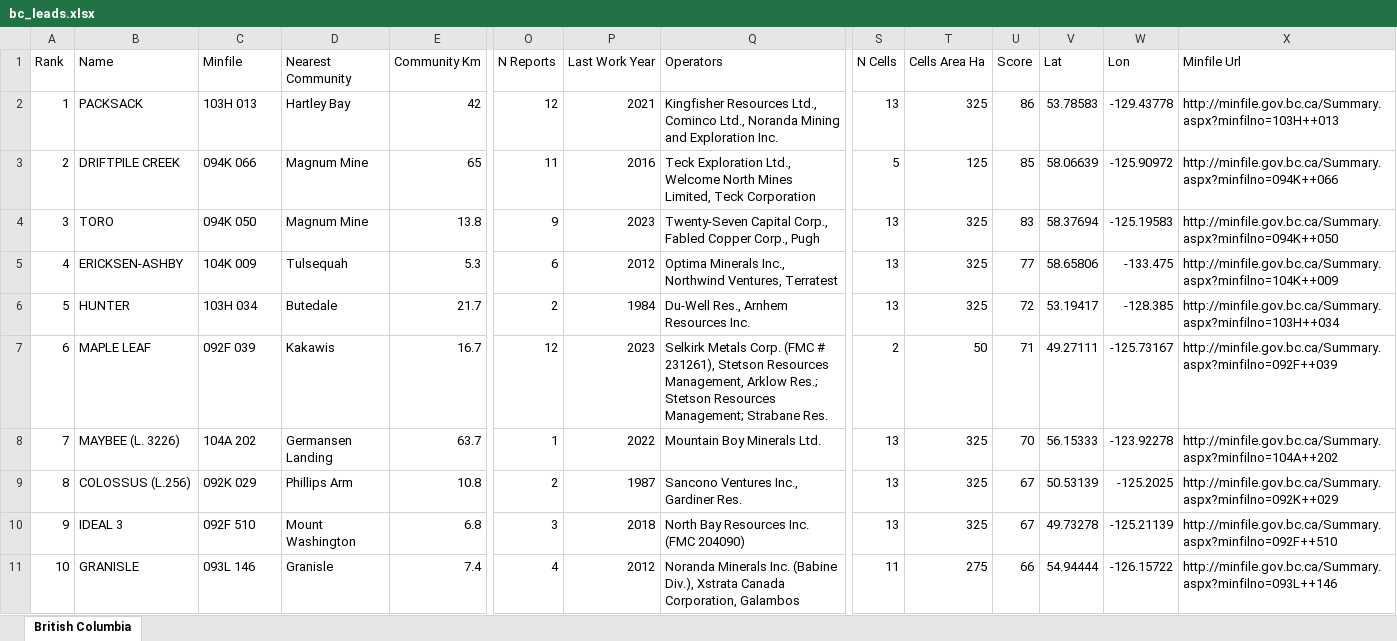
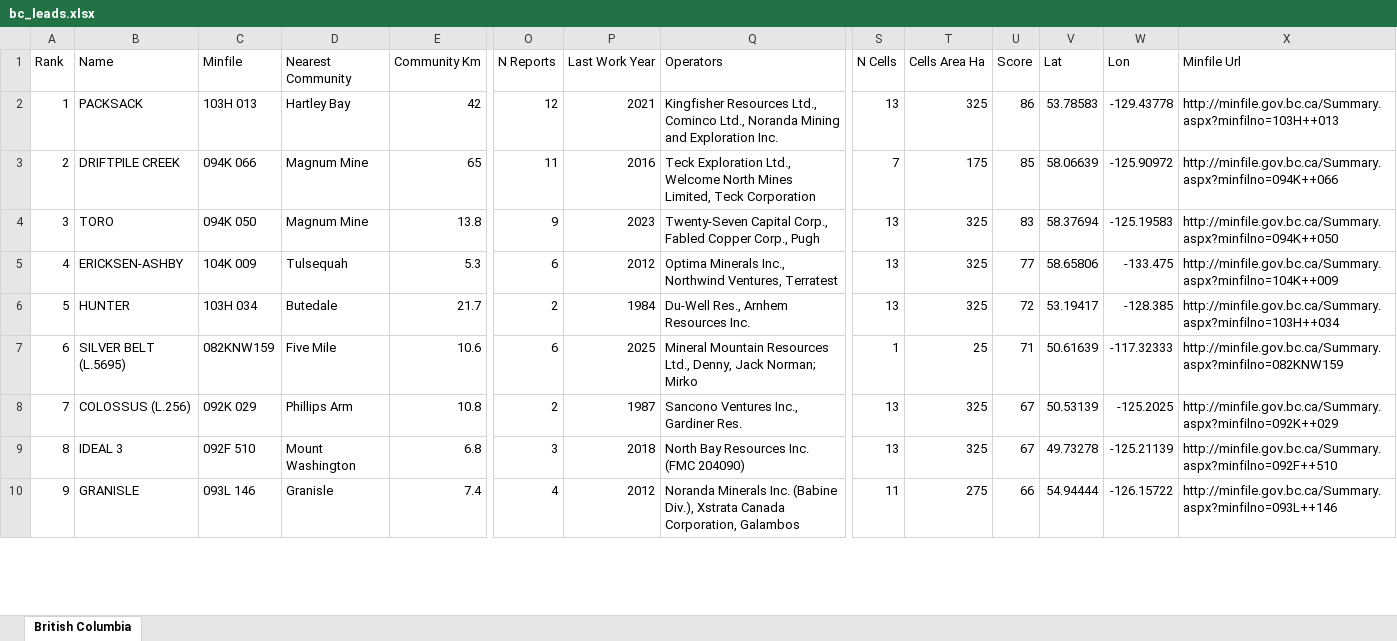
Before and after one commit to jaydeepdive/closeology, an Excel workbook: site/bc_leads.xlsx, sheet British Columbia, drawn as a sheet; only a part is shown, gaps mark what is left out; values as stored, in another font and other column widths than the file's, no borders; removed rows and columns are numbered as before the commit, all else as after; rows hold the shown columns only; the diff covers the shown part only; the diff names each change by its address in the sheet, - before the commit and + after, or states it on an @@ line.

```diff
--- a/site/bc_leads.xlsx (sheet British Columbia)
+++ b/site/bc_leads.xlsx (sheet British Columbia)
-S3 (N Cells): 5
+S3 (N Cells): 7
-T3 (Cells Area Ha): 125
+T3 (Cells Area Ha): 175
-row 7: 6 | MAPLE LEAF | 092F 039 | Kakawis | 16.7 | 12 | 2023 | Selkirk Metals Corp. (FMC # 231261), Stetson Resources Management, Arklow Res.; Stetson Resources Management; Strabane Res. | 2 | 50 | 71 | 49.27111 | -125.73167 | http://minfile.gov.bc.ca/Summary.aspx?minfilno=092F++039
-row 8: 7 | MAYBEE (L. 3226) | 104A 202 | Germansen Landing | 63.7 | 1 | 2022 | Mountain Boy Minerals Ltd. | 13 | 325 | 70 | 56.15333 | -123.92278 | http://minfile.gov.bc.ca/Summary.aspx?minfilno=104A++202
+row 7: 6 | SILVER BELT (L.5695) | 082KNW159 | Five Mile | 10.6 | 6 | 2025 | Mineral Mountain Resources Ltd., Denny, Jack Norman; Mirko | 1 | 25 | 71 | 50.61639 | -117.32333 | http://minfile.gov.bc.ca/Summary.aspx?minfilno=082KNW159
@@ column A (Rank) renumbered between rows 8 and 10 @@
```
Also changed, not shown: 2 added rows and 2 removed rows elsewhere in this sheet, site/ns_leads.xlsx, site/on_leads.xlsx, 23 other files.
